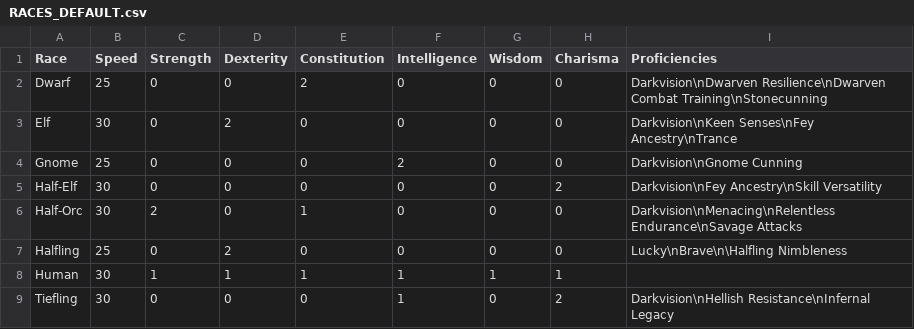
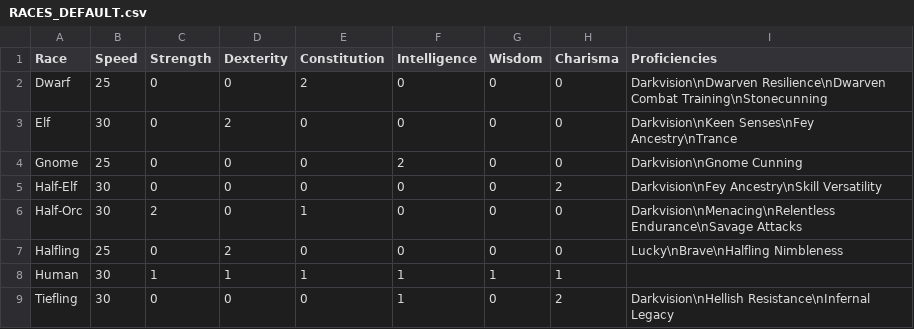
Before and after one commit to 1ipcal/Character-Smith, a CSV file: ASSETS/RACES_DEFAULT.csv, drawn as a sheet.

```diff
--- a/ASSETS/RACES_DEFAULT.csv
+++ b/ASSETS/RACES_DEFAULT.csv
@@ -6,3 +6,3 @@ Half-Elf,30,0,0,0,0,0,2,Darkvision\nFey Ancestry\nSkill Versatility
 Half-Orc,30,2,0,1,0,0,0,Darkvision\nMenacing\nRelentless Endurance\nSavage Attacks
-Halfling,25,0,2,0,0,0,0,Lucky\nBrave\n\Halfling Nimbleness
+Halfling,25,0,2,0,0,0,0,Lucky\nBrave\nHalfling Nimbleness
 Human,30,1,1,1,1,1,1,
```
Also changed, not shown: ASSETS/CLASSES_DEFAULT.csv, 2 other files.
